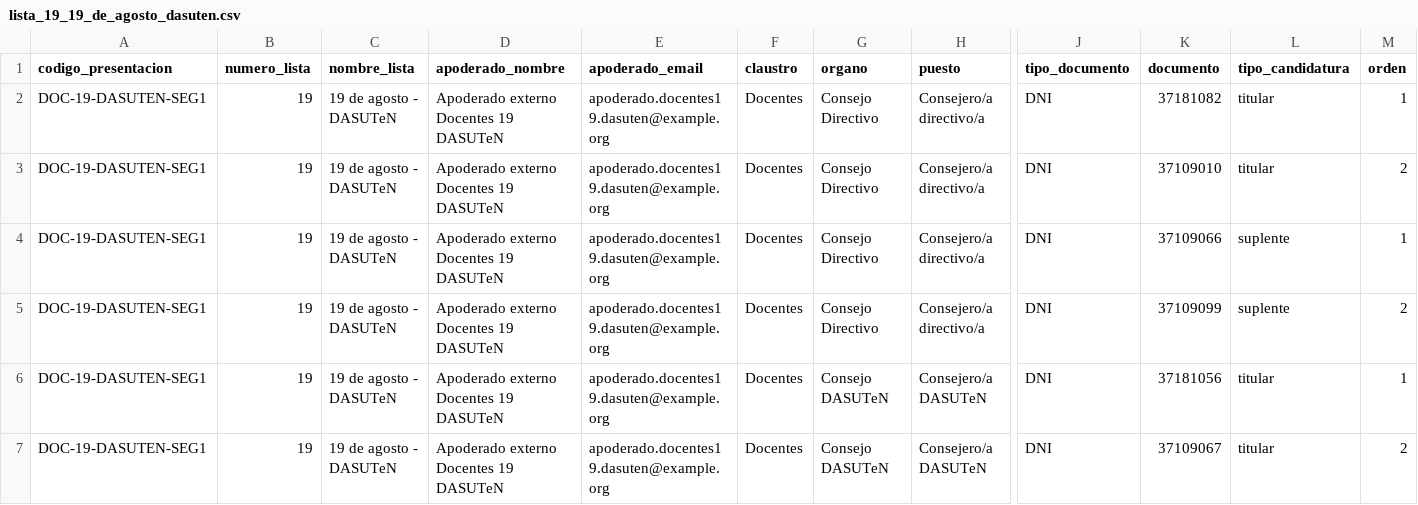
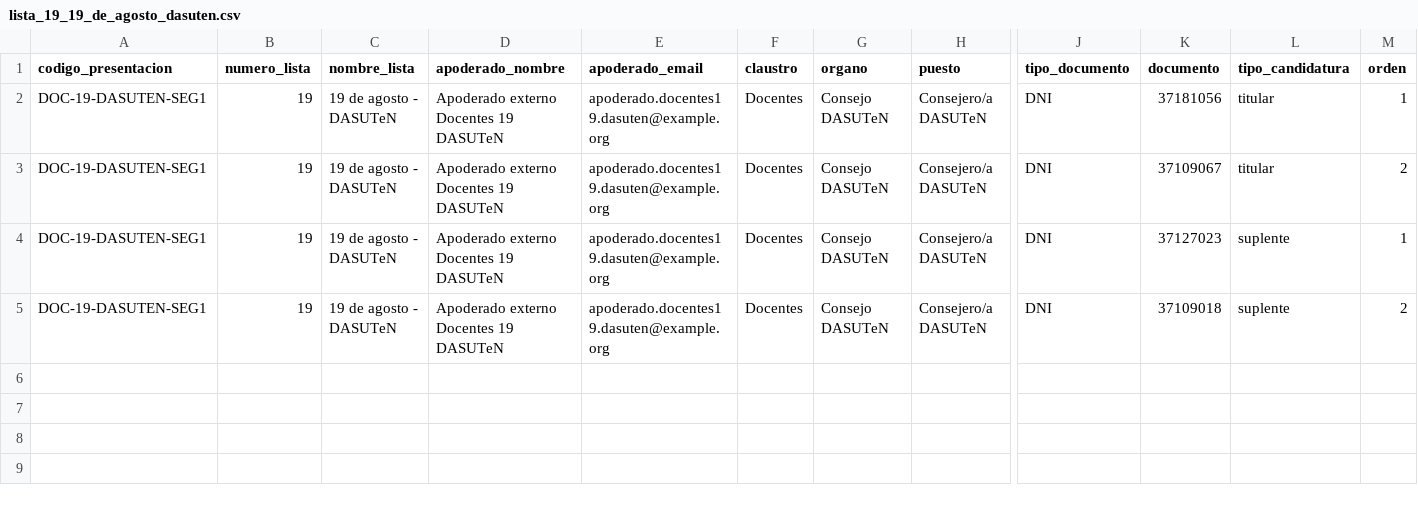
Before and after one commit to GabrielBorre/Voto_UTN, a CSV file: ESCENARIOS_PRUEBA_ELECTORAL/segmento_1_500/listas_docentes_sin_autoridades/importacion_completa/lista_19_19_de_agosto_dasuten.csv, drawn as a sheet; only a part is shown, gaps mark what is left out; the shorter side is filled out with more unchanged rows; rows hold the shown columns only; the diff names each change by its address in the sheet, - before the commit and + after, or states it on an @@ line.

```diff
--- a/ESCENARIOS_PRUEBA_ELECTORAL/segmento_1_500/listas_docentes_sin_autoridades/importacion_completa/lista_19_19_de_agosto_dasuten.csv
+++ b/ESCENARIOS_PRUEBA_ELECTORAL/segmento_1_500/listas_docentes_sin_autoridades/importacion_completa/lista_19_19_de_agosto_dasuten.csv
-row 2: DOC-19-DASUTEN-SEG1 | 19 | 19 de agosto - DASUTeN | Apoderado externo Docentes 19 DASUTeN | apoderado.docentes19.dasuten@example.org | Docentes | Consejo Directivo | Consejero/a directivo/a | DNI | 37181082 | titular | 1
-row 3: DOC-19-DASUTEN-SEG1 | 19 | 19 de agosto - DASUTeN | Apoderado externo Docentes 19 DASUTeN | apoderado.docentes19.dasuten@example.org | Docentes | Consejo Directivo | Consejero/a directivo/a | DNI | 37109010 | titular | 2
-row 4: DOC-19-DASUTEN-SEG1 | 19 | 19 de agosto - DASUTeN | Apoderado externo Docentes 19 DASUTeN | apoderado.docentes19.dasuten@example.org | Docentes | Consejo Directivo | Consejero/a directivo/a | DNI | 37109066 | suplente | 1
-row 5: DOC-19-DASUTEN-SEG1 | 19 | 19 de agosto - DASUTeN | Apoderado externo Docentes 19 DASUTeN | apoderado.docentes19.dasuten@example.org | Docentes | Consejo Directivo | Consejero/a directivo/a | DNI | 37109099 | suplente | 2
```
Also changed, not shown: ESCENARIOS_PRUEBA_ELECTORAL/segmento_1_500/listas_docentes_sin_autoridades/detalle_candidatos.csv, ESCENARIOS_PRUEBA_ELECTORAL/segmento_1_500/listas_docentes_sin_autoridades/importacion_completa/lista_2_integracion_dasuten.csv, 21 other files.
